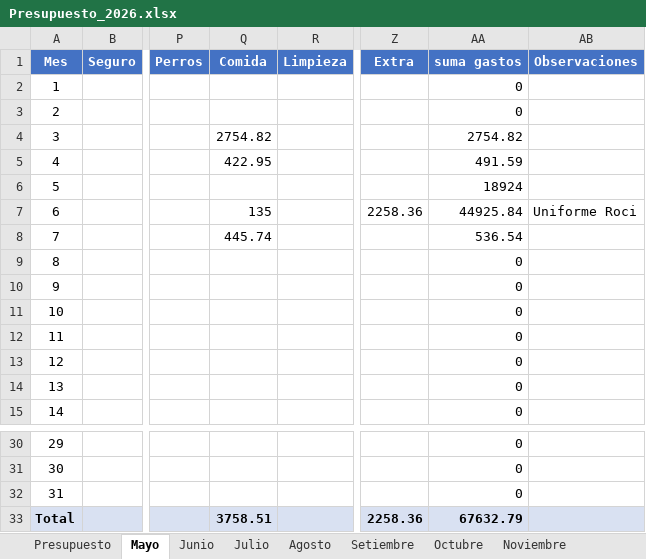
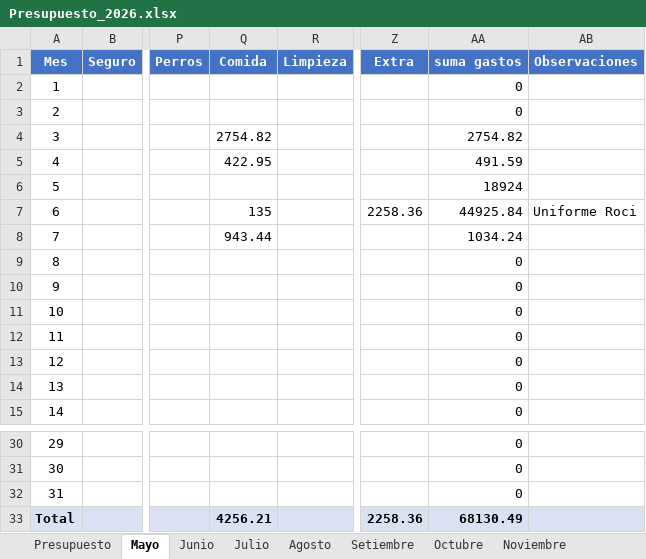
Before and after one commit to PersonalCasa/Presupuesto, an Excel workbook: Presupuesto_2026.xlsx, sheet Mayo, drawn as a sheet; only a part is shown, gaps mark what is left out; values as stored, in another font and other column widths than the file's, no borders; the diff names each change by its address in the sheet, - before the commit and + after, or states it on an @@ line.

```diff
--- a/Presupuesto_2026.xlsx (sheet Mayo)
+++ b/Presupuesto_2026.xlsx (sheet Mayo)
-Q8 (Comida): 445.74
+Q8 (Comida): 943.44
-AA8 (suma gastos): 536.54
+AA8 (suma gastos): 1034.24
-Q33 (Comida): 3758.51
+Q33 (Comida): 4256.21
-AA33 (suma gastos): 67632.79
+AA33 (suma gastos): 68130.49
```
Also changed, not shown: sheet Presupuesto.
